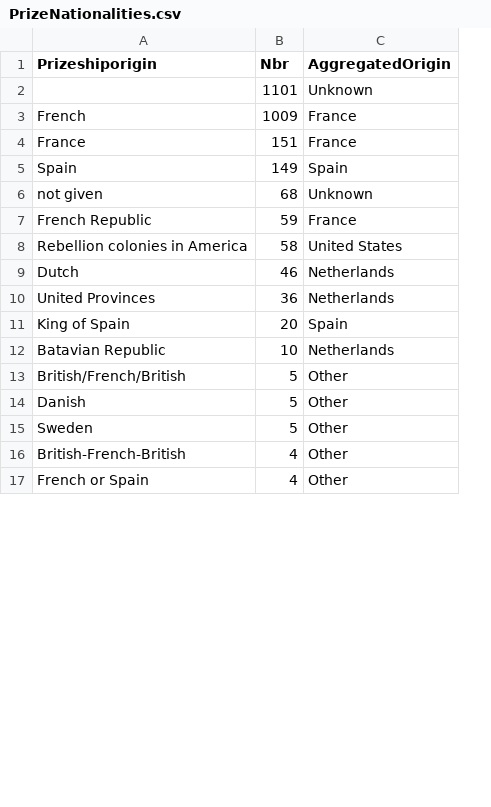
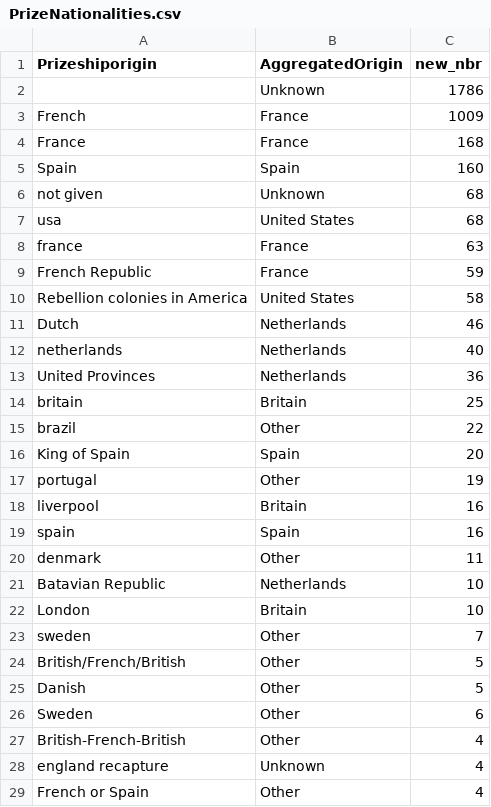
Before and after one commit to gdaudin/2016-Hamburg-Impact-of-War, a CSV file: External Data/PrizeNationalities.csv, drawn as a sheet; only a part is shown; removed rows and columns are numbered as before the commit, all else as after; the diff covers the shown part only; the diff names each change by its address in the sheet, - before the commit and + after, or states it on an @@ line.

Commit message:
Adapting Prizes Nationalities

```diff
--- a/External Data/PrizeNationalities.csv
+++ b/External Data/PrizeNationalities.csv
-column B (Nbr), rows 2-17: 1101 | 1009 | 151 | 149 | 68 | 59 | 58 | 46 | 36 | 20 | 10 | 5 | 5 | 5 | 4 | 4
+column C (new_nbr), rows 2-6: 1786 | 1009 | 168 | 160 | 68; rows 9-11: 59 | 58 | 46; row 13: 36; row 16: 20; row 21: 10; rows 24-27: 5 | 5 | 6 | 4; row 29: 4
+row 7: usa | United States | 68
+row 8: france | France | 63
+row 12: netherlands | Netherlands | 40
+row 14: britain | Britain | 25
+row 15: brazil | Other | 22
+row 17: portugal | Other | 19
+row 18: liverpool | Britain | 16
+row 19: spain | Spain | 16
+row 20: denmark | Other | 11
+row 22: London | Britain | 10
+row 23: sweden | Other | 7
+row 28: england recapture | Unknown | 4
```
Also changed, not shown: 49 added rows and 2 moved rows elsewhere in this file.
